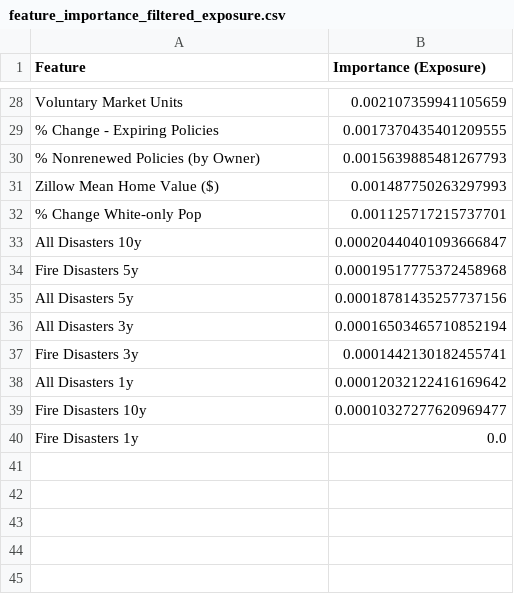
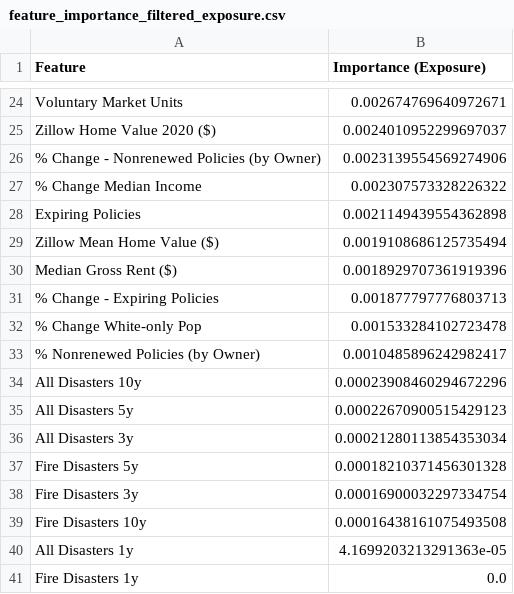
Before and after one commit to Abhay-Chaudhary/Climate-Insurance-Redlining, a CSV file: 02_eda/feature_importance_filtered_exposure.csv, drawn as a sheet; only a part is shown, gaps mark what is left out; removed rows and columns are numbered as before the commit, all else as after; the diff covers the shown part only; the diff names each change by its address in the sheet, - before the commit and + after, or states it on an @@ line.

```diff
--- a/02_eda/feature_importance_filtered_exposure.csv
+++ b/02_eda/feature_importance_filtered_exposure.csv
-B24 (Importance (Exposure)): 0.002107359941105659
+B24 (Importance (Exposure)): 0.002674769640972671
-row 29: % Change - Expiring Policies | 0.0017370435401209555
-row 30: % Nonrenewed Policies (by Owner) | 0.0015639885481267793
+row 25: Zillow Home Value 2020 ($) | 0.0024010952299697037
+row 26: % Change - Nonrenewed Policies (by Owner) | 0.0023139554569274906
+row 27: % Change Median Income | 0.002307573328226322
+row 28: Expiring Policies | 0.0021149439554362898
-B29 (Importance (Exposure)): 0.001487750263297993
+B29 (Importance (Exposure)): 0.0019108686125735494
+row 30: Median Gross Rent ($) | 0.0018929707361919396
+row 31: % Change - Expiring Policies | 0.001877797776803713
-B32 (Importance (Exposure)): 0.001125717215737701
+B32 (Importance (Exposure)): 0.001533284102723478
+row 33: % Nonrenewed Policies (by Owner) | 0.0010485896242982417
-B34 (Importance (Exposure)): 0.00020440401093666847
+B34 (Importance (Exposure)): 0.00023908460294672296
-row 34: Fire Disasters 5y | 0.00019517775372458968
-B35 (Importance (Exposure)): 0.00018781435257737156
+B35 (Importance (Exposure)): 0.00022670900515429123
-B36 (Importance (Exposure)): 0.00016503465710852194
+B36 (Importance (Exposure)): 0.00021280113854353034
+row 37: Fire Disasters 5y | 0.00018210371456301328
-B38 (Importance (Exposure)): 0.0001442130182455741
+B38 (Importance (Exposure)): 0.00016900032297334754
-row 38: All Disasters 1y | 0.00012032122416169642
-B39 (Importance (Exposure)): 0.00010327277620969477
+B39 (Importance (Exposure)): 0.00016438161075493508
+row 40: All Disasters 1y | 4.1699203213291363e-05
```
Also changed, not shown: 7 added rows, 11 removed rows and 15 edited cells elsewhere in this file, 02_eda/feature_importance_filtered_fair.csv, 02_eda/feature_importance_filtered_percent_fair.csv, 4 other files.
